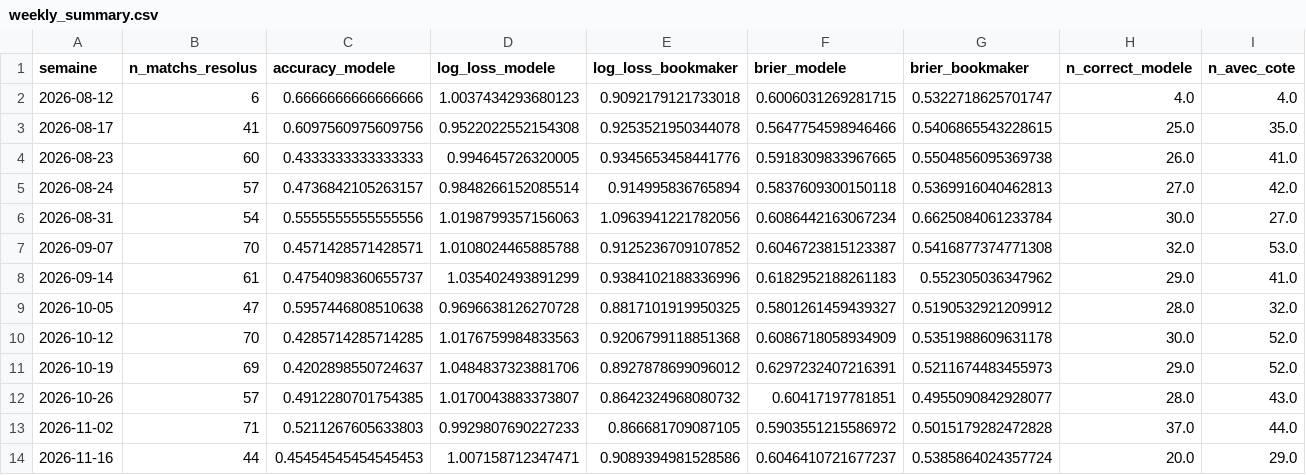
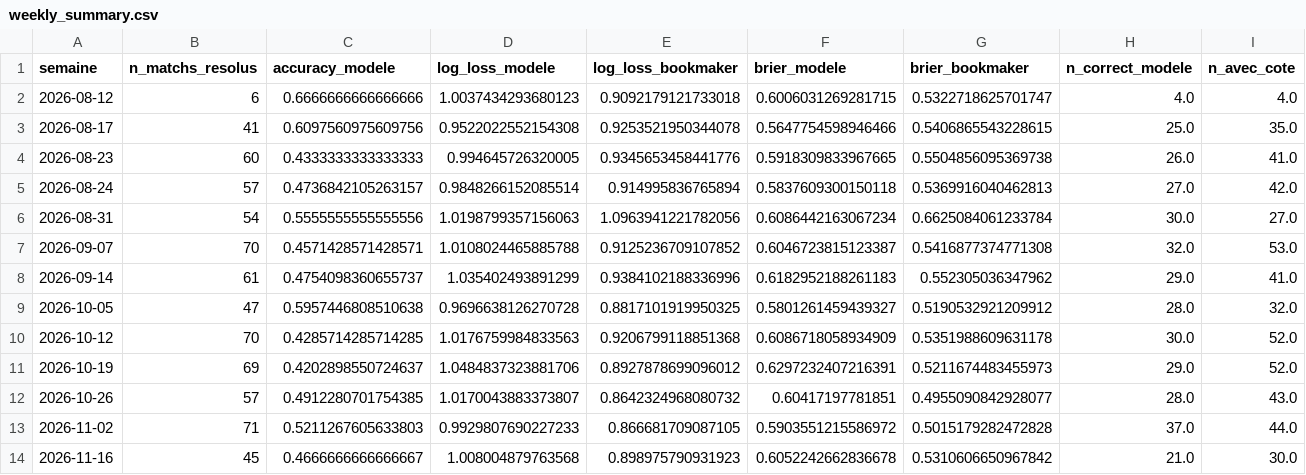
Before and after one commit to ezekiel27egoun/football-predictor, a CSV file: data/tracking/weekly_summary.csv, drawn as a sheet; only a part is shown; the diff covers the shown part only; the diff names each change by its address in the sheet, - before the commit and + after, or states it on an @@ line.

```diff
--- a/data/tracking/weekly_summary.csv
+++ b/data/tracking/weekly_summary.csv
-B14 (n_matchs_resolus): 44
+B14 (n_matchs_resolus): 45
-C14 (accuracy_modele): 0.45454545454545453
+C14 (accuracy_modele): 0.4666666666666667
-D14 (log_loss_modele): 1.007158712347471
+D14 (log_loss_modele): 1.008004879763568
-E14 (log_loss_bookmaker): 0.9089394981528586
+E14 (log_loss_bookmaker): 0.898975790931923
-F14 (brier_modele): 0.6046410721677237
+F14 (brier_modele): 0.6052242662836678
-G14 (brier_bookmaker): 0.5385864024357724
+G14 (brier_bookmaker): 0.5310606650967842
-H14 (n_correct_modele): 20.0
+H14 (n_correct_modele): 21.0
-I14 (n_avec_cote): 29.0
+I14 (n_avec_cote): 30.0
```
Also changed, not shown: 4 edited cells elsewhere in this file, data/tracking/predictions_2026-11-16.csv.
